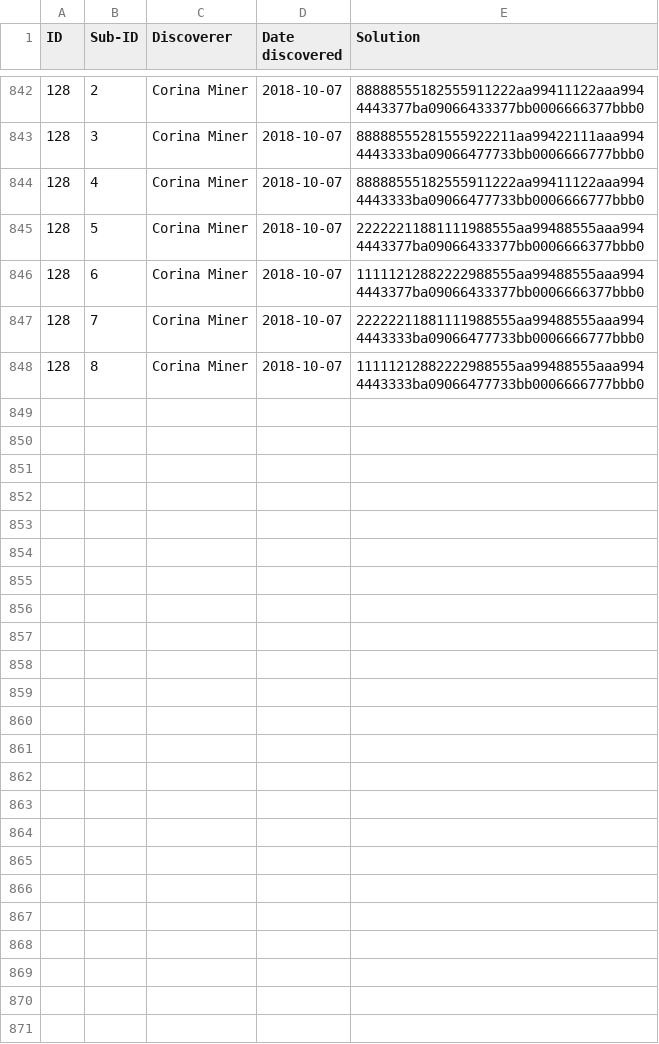
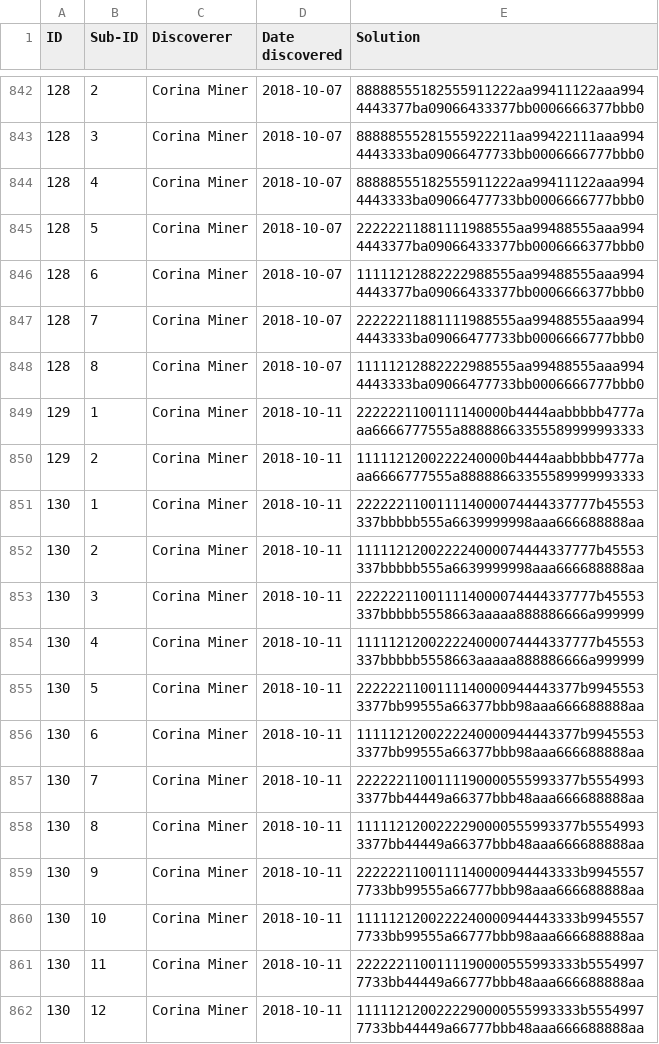
Before and after one commit to corinaminer/triangle-puzzle, a CSV file: solutions.csv, drawn as a sheet; only a part is shown, gaps mark what is left out; the diff names each change by its address in the sheet, - before the commit and + after, or states it on an @@ line.

Commit message:
solutions 129 and 130 from social

```diff
--- a/solutions.csv
+++ b/solutions.csv
+row 849: 129 | 1 | Corina Miner | 2018-10-11 | 2222221100111140000b4444aabbbbb4777aaa6666777555a88888663355589999993333
+row 850: 129 | 2 | Corina Miner | 2018-10-11 | 1111121200222240000b4444aabbbbb4777aaa6666777555a88888663355589999993333
+row 851: 130 | 1 | Corina Miner | 2018-10-11 | 222222110011114000074444337777b45553337bbbbb555a6639999998aaa666688888aa
+row 852: 130 | 2 | Corina Miner | 2018-10-11 | 111112120022224000074444337777b45553337bbbbb555a6639999998aaa666688888aa
+row 853: 130 | 3 | Corina Miner | 2018-10-11 | 222222110011114000074444337777b45553337bbbbb5558663aaaaa888886666a999999
+row 854: 130 | 4 | Corina Miner | 2018-10-11 | 111112120022224000074444337777b45553337bbbbb5558663aaaaa888886666a999999
+row 855: 130 | 5 | Corina Miner | 2018-10-11 | 2222221100111140000944443377b99455533377bb99555a66377bbb98aaa666688888aa
+row 856: 130 | 6 | Corina Miner | 2018-10-11 | 1111121200222240000944443377b99455533377bb99555a66377bbb98aaa666688888aa
+row 857: 130 | 7 | Corina Miner | 2018-10-11 | 2222221100111190000555993377b55549933377bb44449a66377bbb48aaa666688888aa
+row 858: 130 | 8 | Corina Miner | 2018-10-11 | 1111121200222290000555993377b55549933377bb44449a66377bbb48aaa666688888aa
+row 859: 130 | 9 | Corina Miner | 2018-10-11 | 2222221100111140000944443333b99455577733bb99555a66777bbb98aaa666688888aa
+row 860: 130 | 10 | Corina Miner | 2018-10-11 | 1111121200222240000944443333b99455577733bb99555a66777bbb98aaa666688888aa
+row 861: 130 | 11 | Corina Miner | 2018-10-11 | 2222221100111190000555993333b55549977733bb44449a66777bbb48aaa666688888aa
+row 862: 130 | 12 | Corina Miner | 2018-10-11 | 1111121200222290000555993333b55549977733bb44449a66777bbb48aaa666688888aa
```
